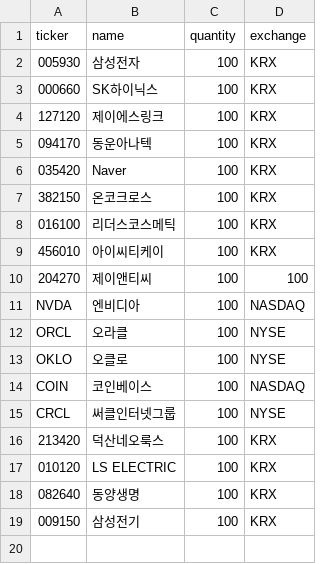
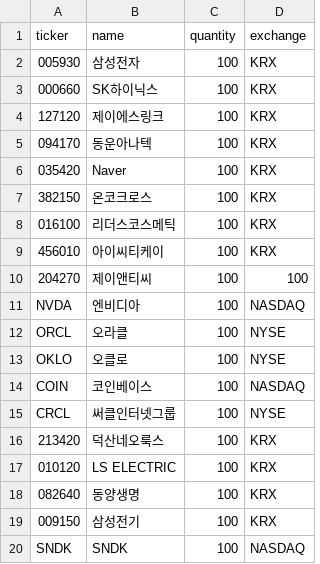
Before and after one commit to boscho1028/cowork_stock_agent, a CSV file: stock_agent_v2/portfolio.csv, drawn as a sheet.

```diff
--- a/stock_agent_v2/portfolio.csv
+++ b/stock_agent_v2/portfolio.csv
@@ -19 +19,2 @@ CRCL,써클인터넷그룹,100,NYSE
 009150,삼성전기,100,KRX
+SNDK,SNDK,100,NASDAQ
```
Also changed, not shown: stock_agent_v2/universe.csv, 6 other files.
